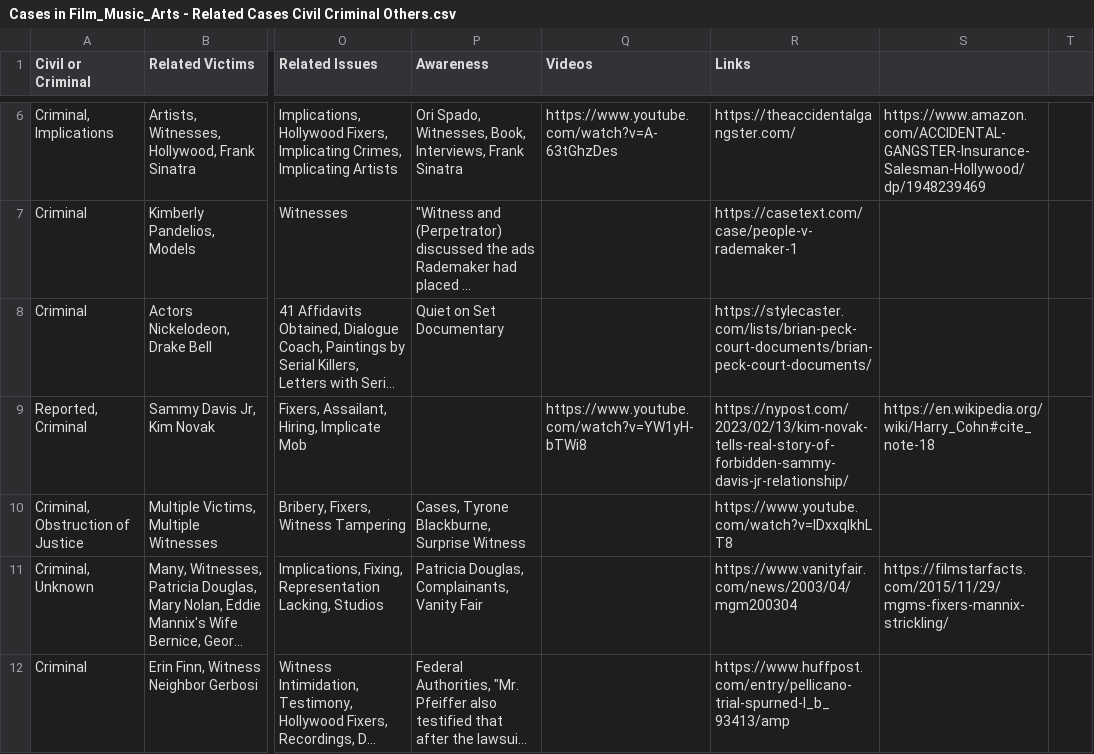
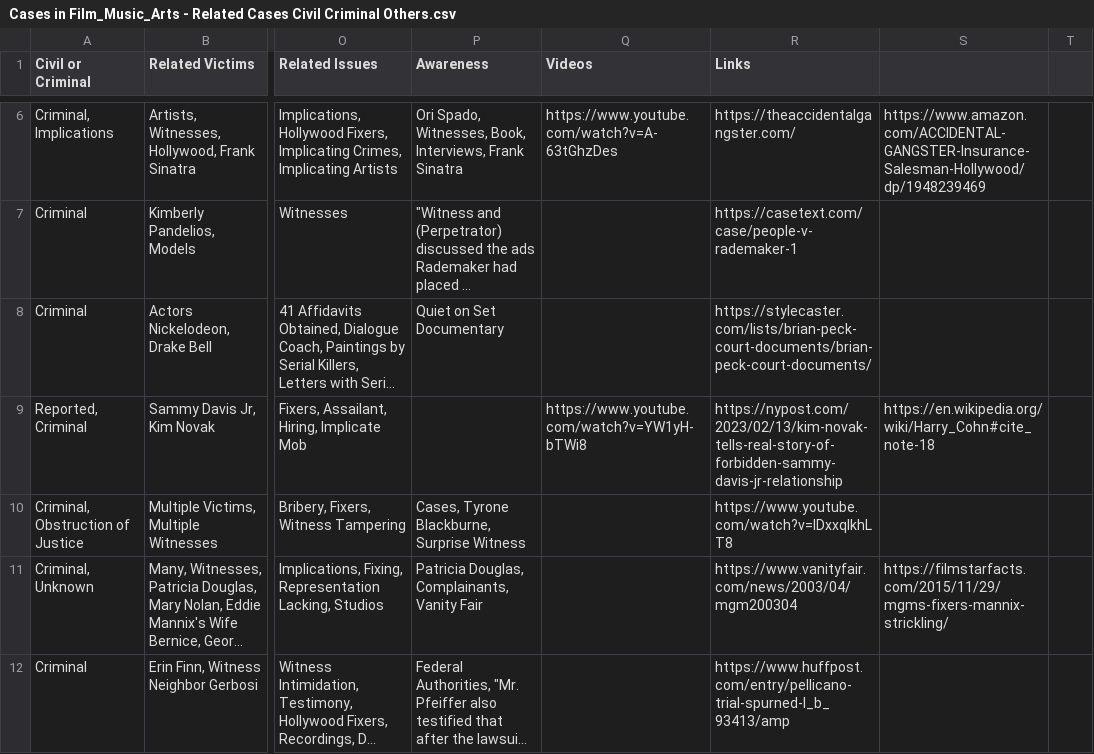
Before and after one commit to RescueSocial/Victims_Cases_Film-Music-Arts, a CSV file: Cases in Film_Music_Arts - Related Cases Civil Criminal Others.csv, drawn as a sheet; only a part is shown, gaps mark what is left out; long unchanged cells end in …; the diff names each change by its address in the sheet, - before the commit and + after, or states it on an @@ line.

Commit message:
Cases in Film, Music, Arts - Related Cases, Civil, Criminal, Others

```diff
--- a/Cases in Film_Music_Arts - Related Cases Civil Criminal Others.csv
+++ b/Cases in Film_Music_Arts - Related Cases Civil Criminal Others.csv
-R9 (Links): https://nypost.com/2023/02/13/kim-novak-tells-real-story-of-forbidden-sammy-davis-jr-relationship/
+R9 (Links): https://nypost.com/2023/02/13/kim-novak-tells-real-story-of-forbidden-sammy-davis-jr-relationship
```
